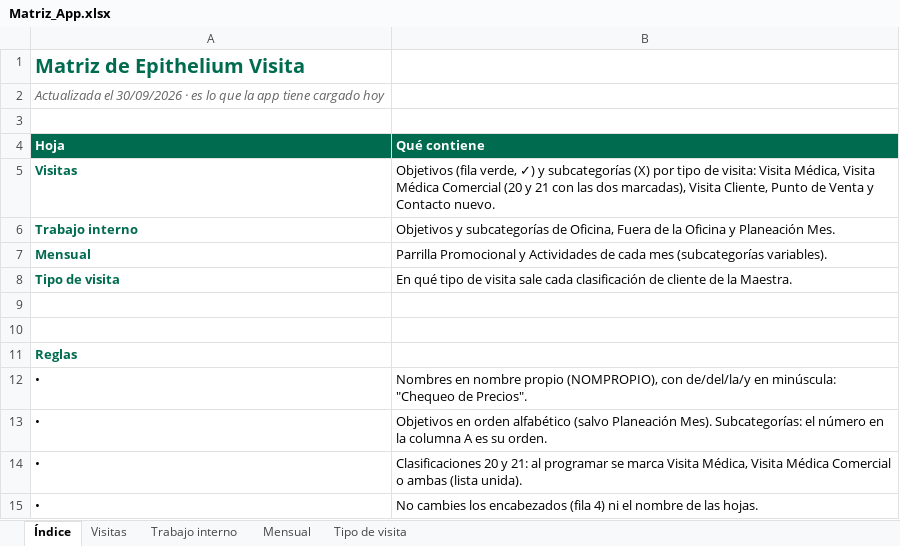
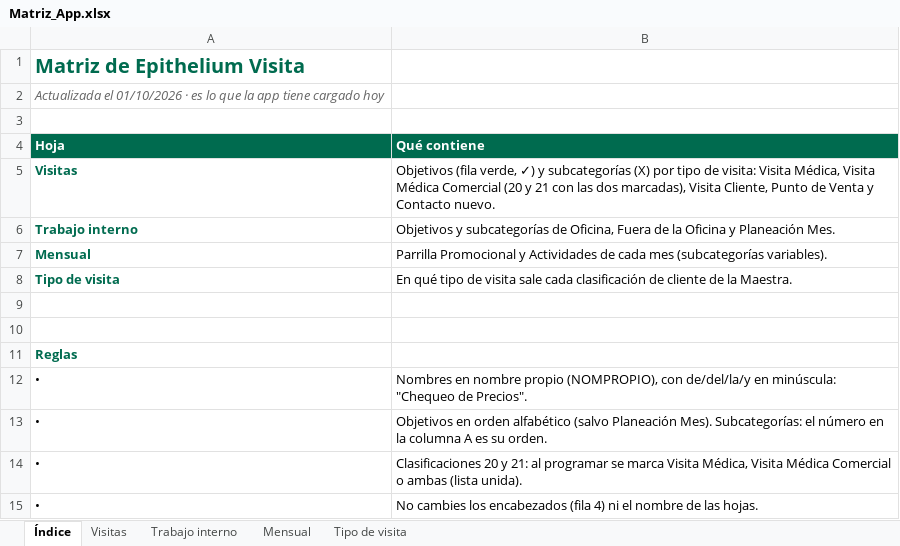
Before and after one commit to Epitheliumsa/ruta-comercial, an Excel workbook: datos/Matriz_App.xlsx, sheet Índice, drawn as a sheet; values as stored, in another font and other column widths than the file's, no borders; the diff names each change by its address in the sheet, - before the commit and + after, or states it on an @@ line.

```diff
--- a/datos/Matriz_App.xlsx (sheet Índice)
+++ b/datos/Matriz_App.xlsx (sheet Índice)
-A2 (Hoja): Actualizada el 30/09/2026 · es…
+A2 (Hoja): Actualizada el 01/10/2026 · es…
```
Also changed, not shown: datos/Maestra_de_Contactos.xlsx, 8 other files.
